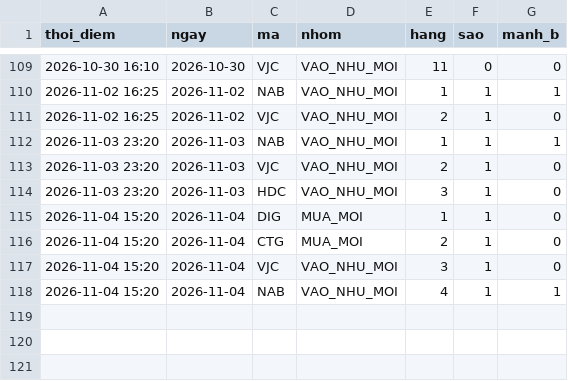
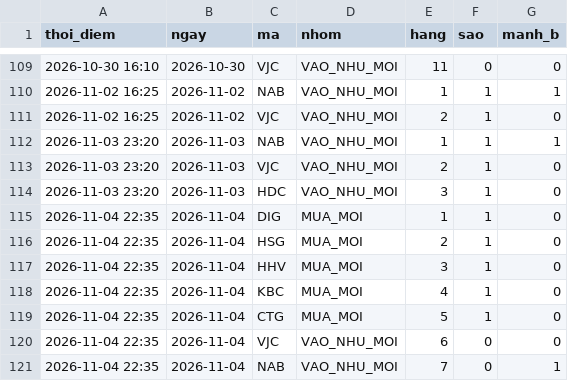
Before and after one commit to mihhle2006-beep/canh-bao-mua, a CSV file: lich_su_sao.csv, drawn as a sheet; only a part is shown, gaps mark what is left out.

```diff
--- a/lich_su_sao.csv
+++ b/lich_su_sao.csv
@@ -114,5 +114,8 @@ thoi_diem,ngay,ma,nhom,hang,sao,manh_b
 2026-11-03 23:20,2026-11-03,HDC,VAO_NHU_MOI,3,1,0
-2026-11-04 15:20,2026-11-04,DIG,MUA_MOI,1,1,0
-2026-11-04 15:20,2026-11-04,CTG,MUA_MOI,2,1,0
-2026-11-04 15:20,2026-11-04,VJC,VAO_NHU_MOI,3,1,0
-2026-11-04 15:20,2026-11-04,NAB,VAO_NHU_MOI,4,1,1
+2026-11-04 22:35,2026-11-04,DIG,MUA_MOI,1,1,0
+2026-11-04 22:35,2026-11-04,HSG,MUA_MOI,2,1,0
+2026-11-04 22:35,2026-11-04,HHV,MUA_MOI,3,1,0
+2026-11-04 22:35,2026-11-04,KBC,MUA_MOI,4,1,0
+2026-11-04 22:35,2026-11-04,CTG,MUA_MOI,5,1,0
+2026-11-04 22:35,2026-11-04,VJC,VAO_NHU_MOI,6,0,0
+2026-11-04 22:35,2026-11-04,NAB,VAO_NHU_MOI,7,0,1
```
Also changed, not shown: lich_su_danh_gia.csv, lich_su_nen/2026-11-04.csv, 3 other files.
